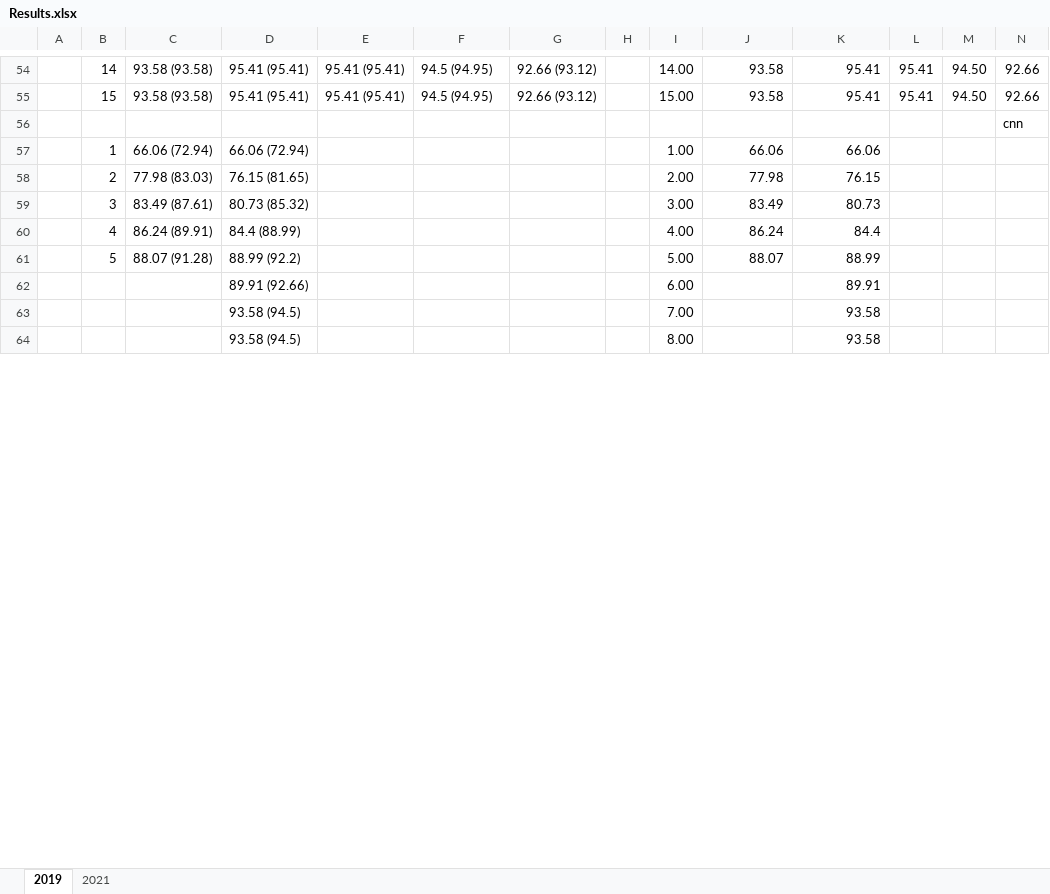
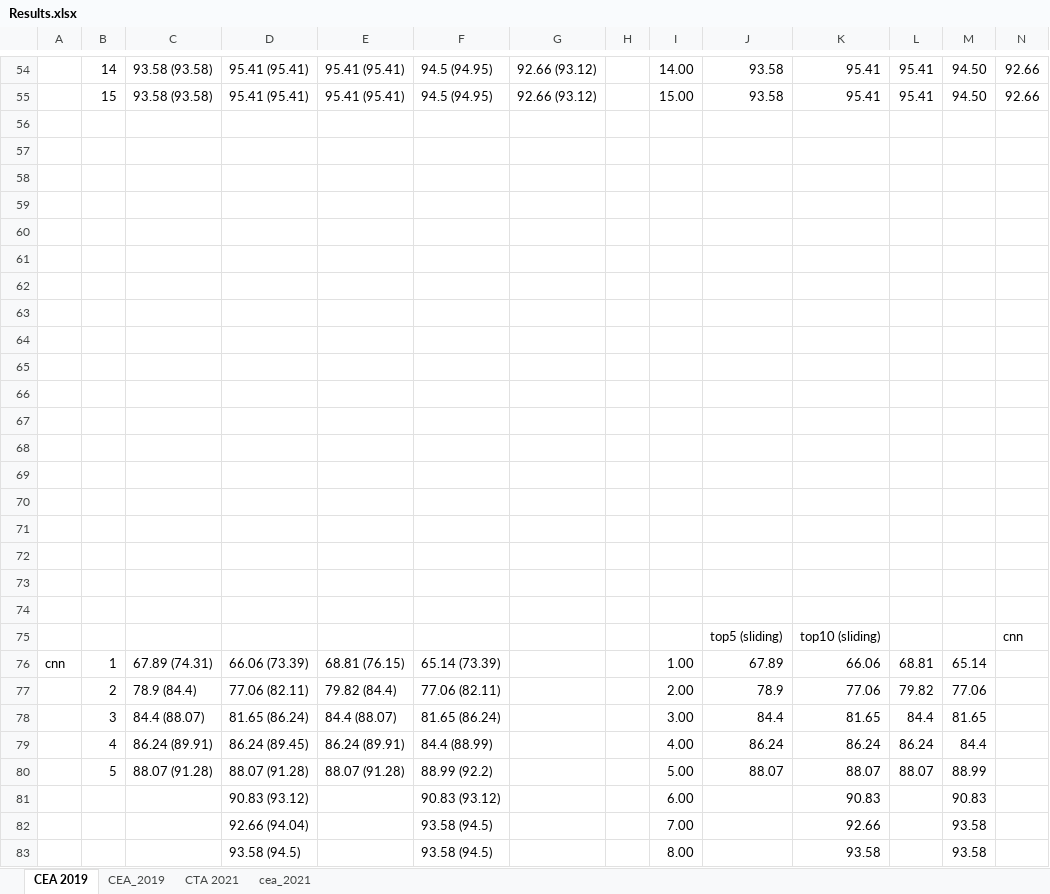
Before and after one commit to zdetor54/nov-city-ms-project, an Excel workbook: report/Results.xlsx, sheet CEA 2019, drawn as a sheet; only a part is shown, gaps mark what is left out; values as stored, in another font and other column widths than the file's, no borders; charts and pictures not drawn; addresses are those after the commit; the diff covers the shown part only; the diff names each change by its address in the sheet, - before the commit and + after, or states it on an @@ line.

```diff
--- a/report/Results.xlsx (sheet CEA 2019)
+++ b/report/Results.xlsx (sheet CEA 2019)
-sheet tab: 2019
+sheet tab: CEA 2019
-sheet tab: 2021
+sheet tab: CTA 2021
+sheet tab: CEA_2019
+sheet tab: cea_2021
-N56: cnn
+N56: (empty)
-row 57:  | 1 | 66.06 (72.94) | 66.06 (72.94) |  |  |  |  | 1.00 | 66.06 | 66.06
+row 57: (empty)
-row 58:  | 2 | 77.98 (83.03) | 76.15 (81.65) |  |  |  |  | 2.00 | 77.98 | 76.15
+row 58: (empty)
-row 59:  | 3 | 83.49 (87.61) | 80.73 (85.32) |  |  |  |  | 3.00 | 83.49 | 80.73
+row 59: (empty)
-row 60:  | 4 | 86.24 (89.91) | 84.4 (88.99) |  |  |  |  | 4.00 | 86.24 | 84.4
+row 60: (empty)
-row 61:  | 5 | 88.07 (91.28) | 88.99 (92.2) |  |  |  |  | 5.00 | 88.07 | 88.99
+row 61: (empty)
-row 62:  |  |  | 89.91 (92.66) |  |  |  |  | 6.00 |  | 89.91
+row 62: (empty)
-row 63:  |  |  | 93.58 (94.5) |  |  |  |  | 7.00 |  | 93.58
+row 63: (empty)
+row 64: (empty)
+row 65: (empty)
+row 66: (empty)
+row 67: (empty)
+row 68: (empty)
+row 69: (empty)
+row 70: (empty)
+row 71: (empty)
+row 72: (empty)
+row 73: (empty)
+row 74: (empty)
+row 75:  |  |  |  |  |  |  |  |  | top5 (sliding) | top10 (sliding) |  |  | cnn
+row 76: cnn | 1 | 67.89 (74.31) | 66.06 (73.39) | 68.81 (76.15) | 65.14 (73.39) |  |  | 1.00 | 67.89 | 66.06 | 68.81 | 65.14
+row 77:  | 2 | 78.9 (84.4) | 77.06 (82.11) | 79.82 (84.4) | 77.06 (82.11) |  |  | 2.00 | 78.9 | 77.06 | 79.82 | 77.06
+row 78:  | 3 | 84.4 (88.07) | 81.65 (86.24) | 84.4 (88.07) | 81.65 (86.24) |  |  | 3.00 | 84.4 | 81.65 | 84.4 | 81.65
+row 79:  | 4 | 86.24 (89.91) | 86.24 (89.45) | 86.24 (89.91) | 84.4 (88.99) |  |  | 4.00 | 86.24 | 86.24 | 86.24 | 84.4
+row 80:  | 5 | 88.07 (91.28) | 88.07 (91.28) | 88.07 (91.28) | 88.99 (92.2) |  |  | 5.00 | 88.07 | 88.07 | 88.07 | 88.99
+row 81:  |  |  | 90.83 (93.12) |  | 90.83 (93.12) |  |  | 6.00 |  | 90.83 |  | 90.83
+row 82:  |  |  | 92.66 (94.04) |  | 93.58 (94.5) |  |  | 7.00 |  | 92.66 |  | 93.58
-F83: (empty)
+F83: 93.58 (94.5)
-M83: (empty)
+M83: 93.58
```
Also changed, not shown: 29 added rows and 4 edited cells elsewhere in this sheet, charts or pictures, 9 other files.
